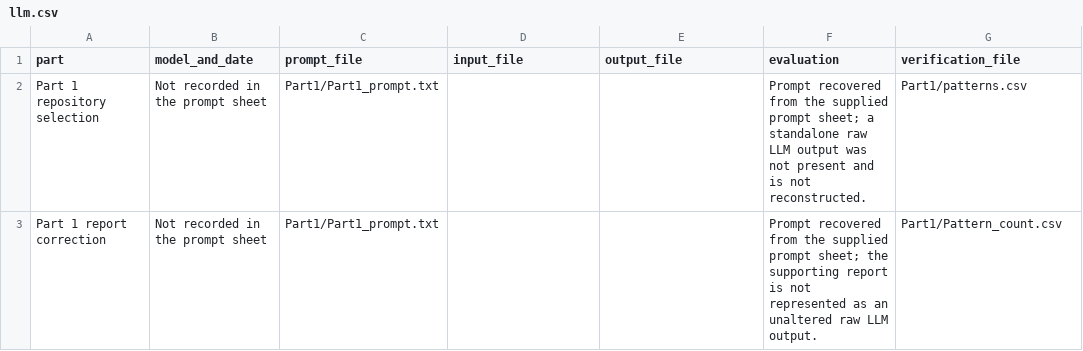
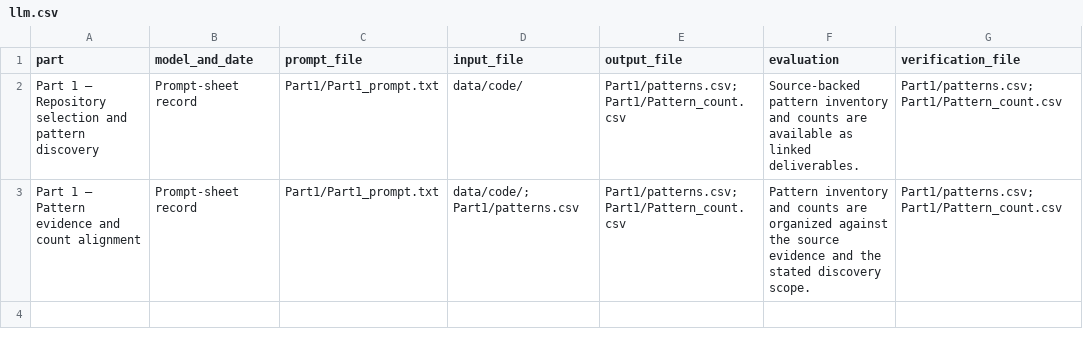
Before and after one commit to jithin23042/A9, a CSV file: Part1/llm.csv, drawn as a sheet.

```diff
--- a/Part1/llm.csv
+++ b/Part1/llm.csv
@@ -1,3 +1,3 @@
 part,model_and_date,prompt_file,input_file,output_file,evaluation,verification_file
-Part 1 repository selection,Not recorded in the prompt sheet,Part1/Part1_prompt.txt,,,Prompt recovered from the supplied prompt sheet; a standalone raw LLM output was not present and is not reconstructed.,Part1/patterns.csv
-Part 1 report correction,Not recorded in the prompt sheet,Part1/Part1_prompt.txt,,,Prompt recovered from the supplied prompt sheet; the supporting report is not represented as an unaltered raw LLM output.,Part1/Pattern_count.csv
+Part 1 — Repository selection and pattern discovery,Prompt-sheet record,Part1/Part1_prompt.txt,data/code/,Part1/patterns.csv; Part1/Pattern_count.csv,Source-backed pattern inventory and counts are available as linked deliverables.,Part1/patterns.csv; Part1/Pattern_count.csv
+Part 1 — Pattern evidence and count alignment,Prompt-sheet record,Part1/Part1_prompt.txt,data/code/; Part1/patterns.csv,Part1/patterns.csv; Part1/Pattern_count.csv,Pattern inventory and counts are organized against the source evidence and the stated discovery scope.,Part1/patterns.csv; Part1/Pattern_count.csv
```
Also changed, not shown: Part2/llm.csv, Part2/pattern_evolution.csv, 2 other files.
